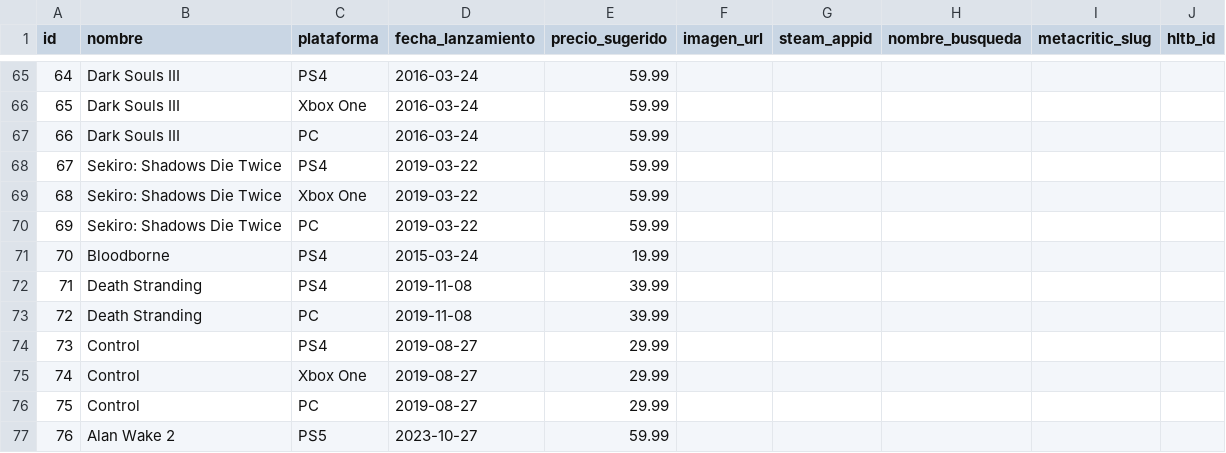
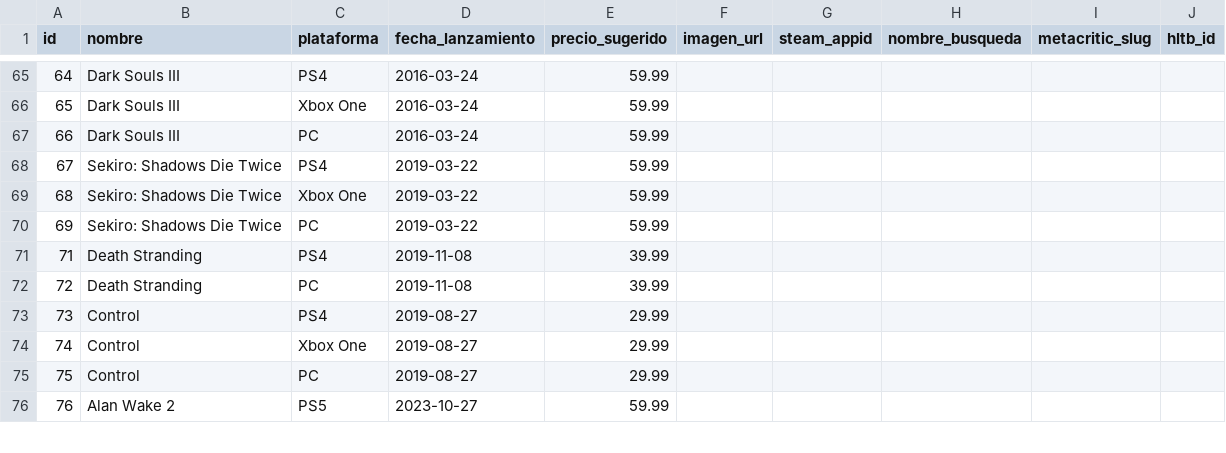
Before and after one commit to mariajimenacarranza4-boop/Japa, a CSV file: ScraperJuegos/Data/juegos.csv, drawn as a sheet; only a part is shown, gaps mark what is left out; the diff covers the shown part only.

```diff
--- a/ScraperJuegos/Data/juegos.csv
+++ b/ScraperJuegos/Data/juegos.csv
@@ -70,3 +70,2 @@
 69;Sekiro: Shadows Die Twice;PC;2019-03-22;59.99;;;;;
-70;Bloodborne;PS4;2015-03-24;19.99;;;;;
 71;Death Stranding;PS4;2019-11-08;39.99;;;;;
```
Also changed, not shown: 6 added rows and 6 removed rows elsewhere in this file.
